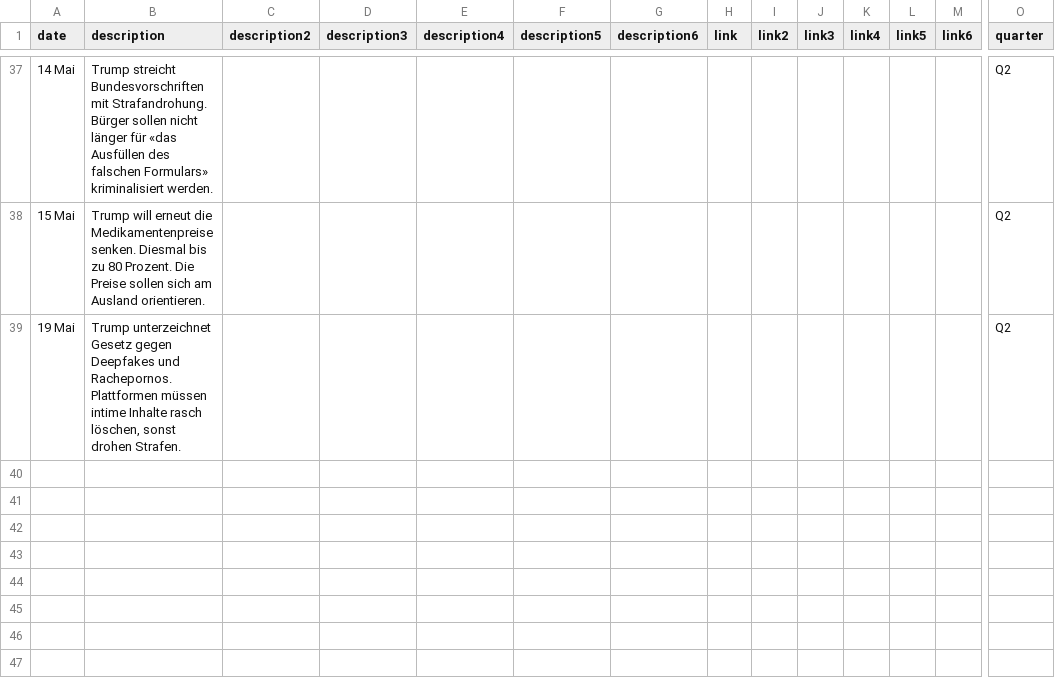
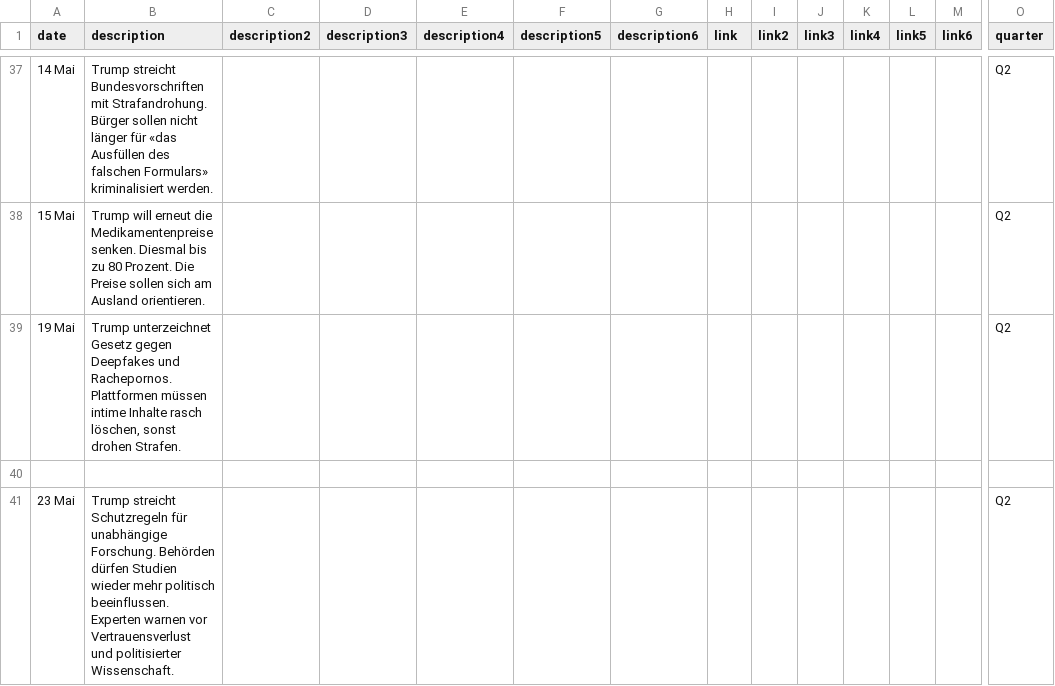
Before and after one commit to tomvaillant/20min-trump-form, a CSV file: timeline-data.csv, drawn as a sheet; only a part is shown, gaps mark what is left out; rows hold the shown columns only; the diff names each change by its address in the sheet, - before the commit and + after, or states it on an @@ line.

Commit message:
Add timeline entry: 23 Mai

```diff
--- a/timeline-data.csv
+++ b/timeline-data.csv
+row 40: (empty)
+row 41: 23 Mai | Trump streicht Schutzregeln für unabhängige Forschung. Behörden dürfen Studien wieder mehr politisch beeinflussen. Experten warnen vor Vertrauensverlust und politisierter Wissenschaft. |  |  |  |  |  |  |  |  |  |  |  | Q2
```
